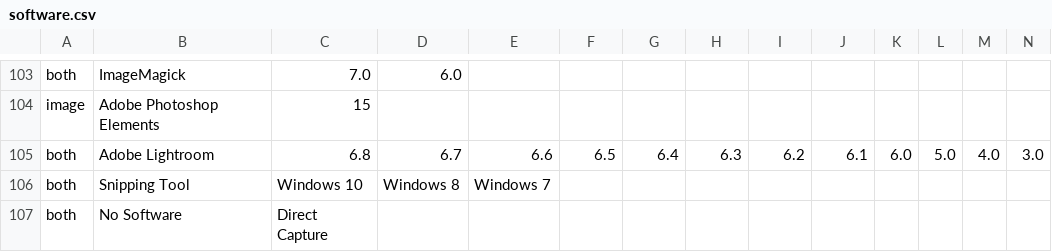
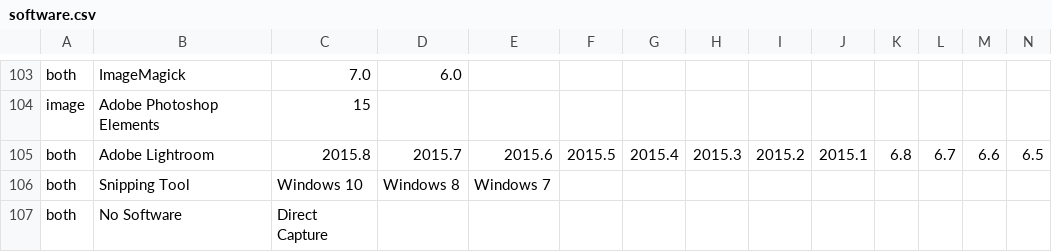
Before and after one commit to PAR-Government/Media-Journaling-Tool, a CSV file: resources/software.csv, drawn as a sheet; only a part is shown, gaps mark what is left out; the diff covers the shown part only; the diff names each change by its address in the sheet, - before the commit and + after, or states it on an @@ line.

Commit message:
update lightroom version numbers (#185)
added current CC 2015 builds of Adobe Lightroom

```diff
--- a/resources/software.csv
+++ b/resources/software.csv
-C105: 6.8
+C105: 2015.8
-D105: 6.7
+D105: 2015.7
-E105: 6.6
+E105: 2015.6
-F105: 6.5
+F105: 2015.5
-G105: 6.4
+G105: 2015.4
-H105: 6.3
+H105: 2015.3
-I105: 6.2
+I105: 2015.2
-J105: 6.1
+J105: 2015.1
-K105: 6.0
+K105: 6.8
-L105: 5.0
+L105: 6.7
-M105: 4.0
+M105: 6.6
-N105: 3.0
+N105: 6.5
```
Also changed, not shown: 10 edited cells elsewhere in this file.
